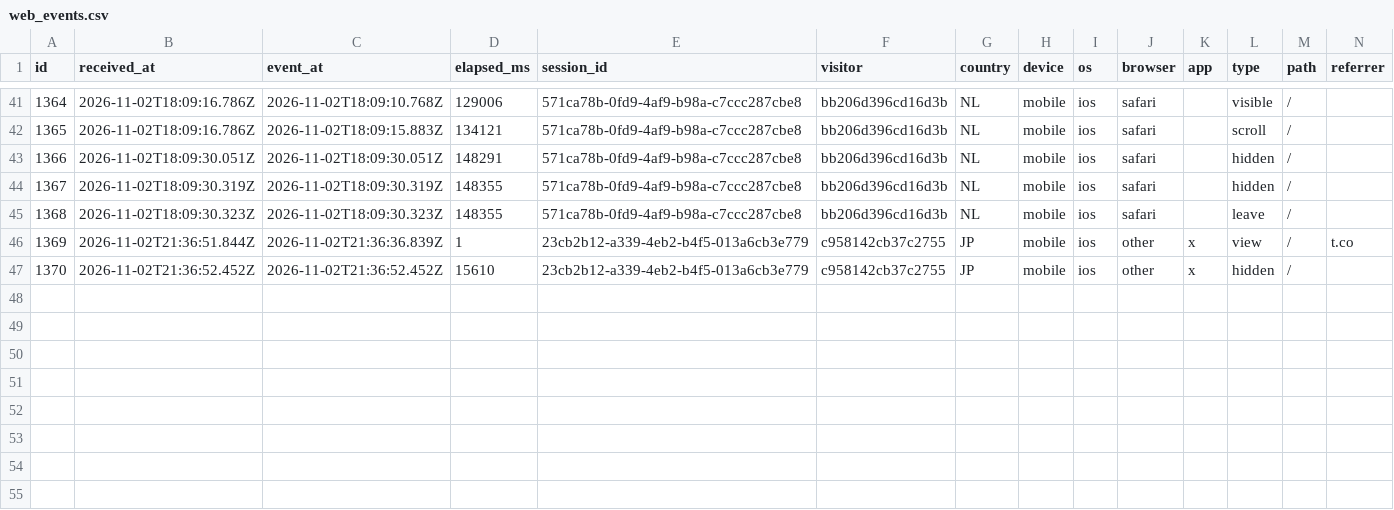
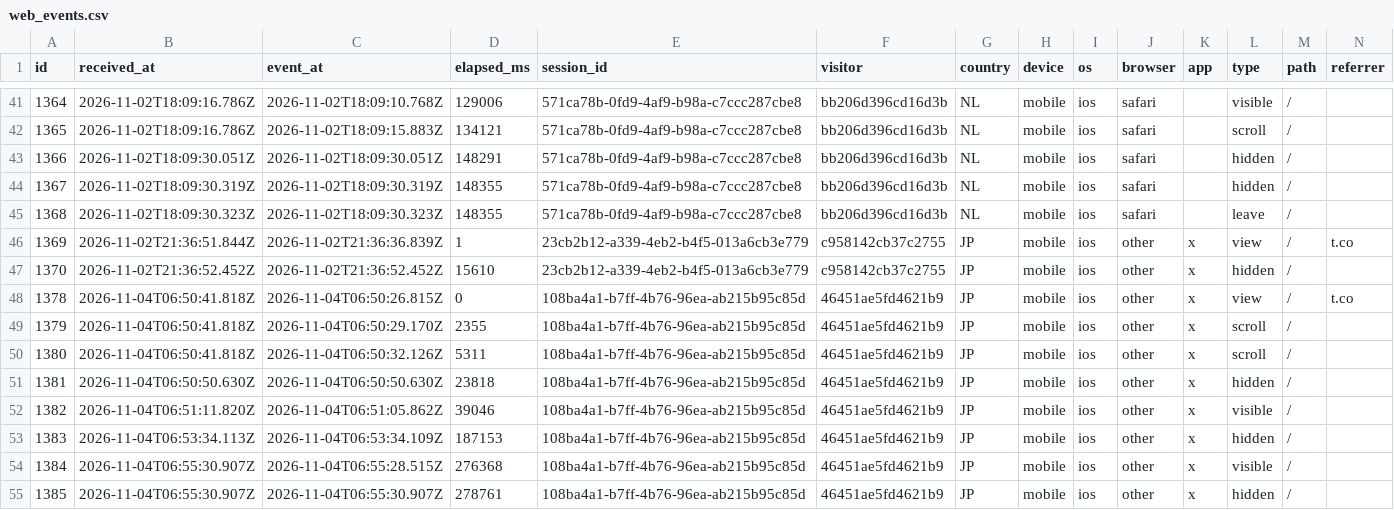
Before and after one commit to O0o-Yuta-Kimura-o0O/meme-coin-experiment, a CSV file: research/data/seppuku/web_events.csv, drawn as a sheet; only a part is shown, gaps mark what is left out; rows hold the shown columns only; the diff names each change by its address in the sheet, - before the commit and + after, or states it on an @@ line.

```diff
--- a/research/data/seppuku/web_events.csv
+++ b/research/data/seppuku/web_events.csv
+row 48: 1378 | 2026-11-04T06:50:41.818Z | 2026-11-04T06:50:26.815Z | 0 | 108ba4a1-b7ff-4b76-96ea-ab215b95c85d | 46451ae5fd4621b9 | JP | mobile | ios | other | x | view | / | t.co
+row 49: 1379 | 2026-11-04T06:50:41.818Z | 2026-11-04T06:50:29.170Z | 2355 | 108ba4a1-b7ff-4b76-96ea-ab215b95c85d | 46451ae5fd4621b9 | JP | mobile | ios | other | x | scroll | /
+row 50: 1380 | 2026-11-04T06:50:41.818Z | 2026-11-04T06:50:32.126Z | 5311 | 108ba4a1-b7ff-4b76-96ea-ab215b95c85d | 46451ae5fd4621b9 | JP | mobile | ios | other | x | scroll | /
+row 51: 1381 | 2026-11-04T06:50:50.630Z | 2026-11-04T06:50:50.630Z | 23818 | 108ba4a1-b7ff-4b76-96ea-ab215b95c85d | 46451ae5fd4621b9 | JP | mobile | ios | other | x | hidden | /
+row 52: 1382 | 2026-11-04T06:51:11.820Z | 2026-11-04T06:51:05.862Z | 39046 | 108ba4a1-b7ff-4b76-96ea-ab215b95c85d | 46451ae5fd4621b9 | JP | mobile | ios | other | x | visible | /
+row 53: 1383 | 2026-11-04T06:53:34.113Z | 2026-11-04T06:53:34.109Z | 187153 | 108ba4a1-b7ff-4b76-96ea-ab215b95c85d | 46451ae5fd4621b9 | JP | mobile | ios | other | x | hidden | /
+row 54: 1384 | 2026-11-04T06:55:30.907Z | 2026-11-04T06:55:28.515Z | 276368 | 108ba4a1-b7ff-4b76-96ea-ab215b95c85d | 46451ae5fd4621b9 | JP | mobile | ios | other | x | visible | /
+row 55: 1385 | 2026-11-04T06:55:30.907Z | 2026-11-04T06:55:30.907Z | 278761 | 108ba4a1-b7ff-4b76-96ea-ab215b95c85d | 46451ae5fd4621b9 | JP | mobile | ios | other | x | hidden | /
```
